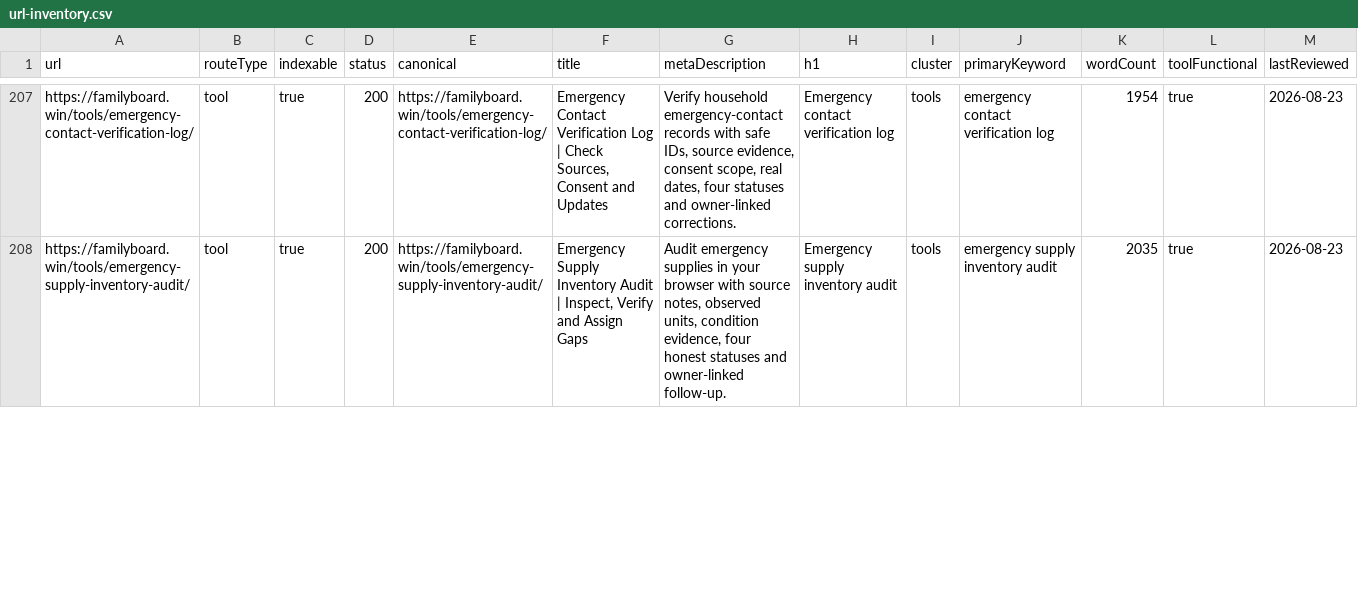
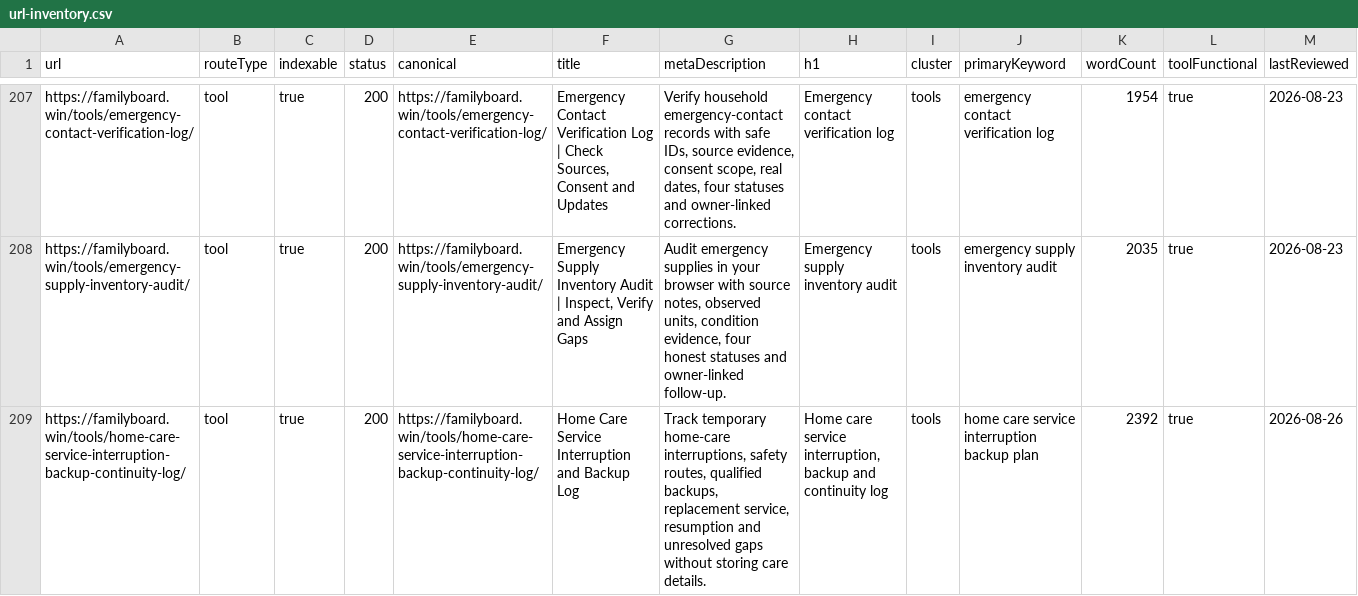
Before and after one commit to btcson66-rgb/familyboard, a CSV file: reports/url-inventory.csv, drawn as a sheet; only a part is shown, gaps mark what is left out; the diff covers the shown part only; the diff names each change by its address in the sheet, - before the commit and + after, or states it on an @@ line.

Commit message:
feat: add bilingual home care interruption continuity tracking

```diff
--- a/reports/url-inventory.csv
+++ b/reports/url-inventory.csv
+row 209: https://familyboard.win/tools/home-care-service-interruption-backup-continuity-log/ | tool | true | 200 | https://familyboard.win/tools/home-care-service-interruption-backup-continuity-log/ | Home Care Service Interruption and Backup Log | Track temporary home-care interruptions, safety routes, qualified backups, replacement service, resumption and unresolved gaps without storing care details. | Home care service interruption, backup and continuity log | tools | home care service interruption backup plan | 2392 | true | 2026-08-26
```
Also changed, not shown: 2 added rows and 3 edited cells elsewhere in this file, 14 other files.
